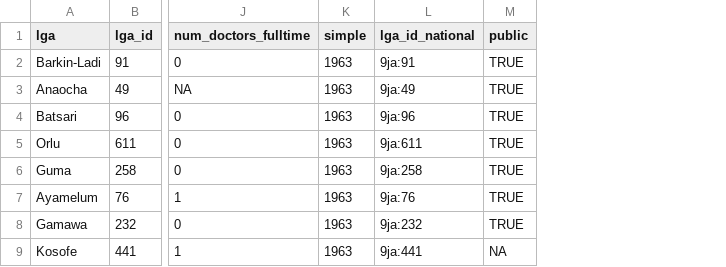
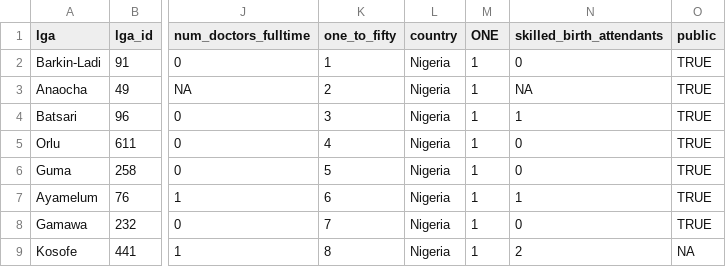
Before and after one commit to SEL-Columbia/Nigeria_R_Training, a CSV file: my_output.csv, drawn as a sheet; only a part is shown, gaps mark what is left out; removed rows and columns are numbered as before the commit, all else as after; the diff names each change by its address in the sheet, - before the commit and + after, or states it on an @@ line.

```diff
--- a/my_output.csv
+++ b/my_output.csv
-column K (simple), rows 2-9: all 1963
-column L (lga_id_national), rows 2-9: 9ja:91 | 9ja:49 | 9ja:96 | 9ja:611 | 9ja:258 | 9ja:76 | 9ja:232 | 9ja:441
+column K (one_to_fifty), rows 2-9: 1 | 2 | 3 | 4 | 5 | 6 | 7 | 8
+column L (country), rows 2-9: all Nigeria
+column M (ONE), rows 2-9: all 1
+column N (skilled_birth_attendants), rows 2-9: 0 | NA | 1 | 0 | 0 | 1 | 0 | 2
```
Also changed, not shown: 4 other files.
